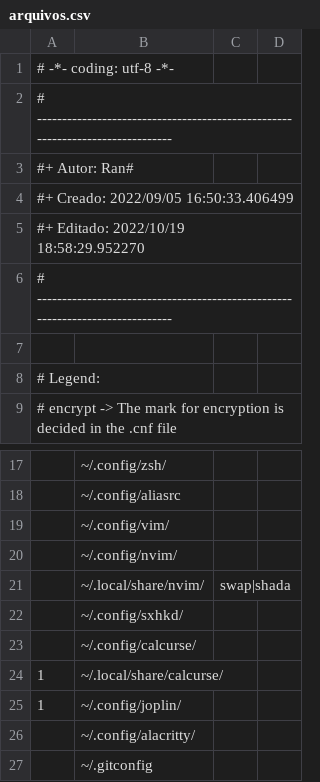
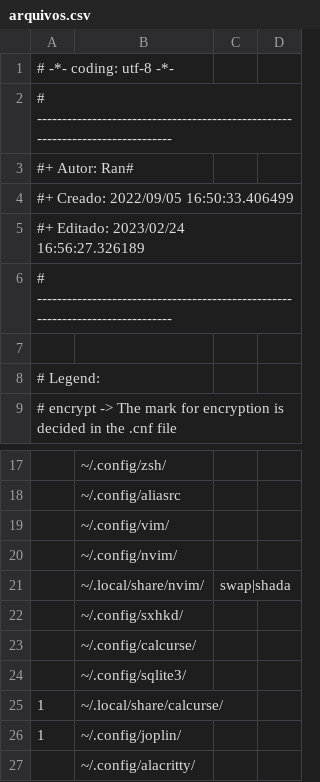
Before and after one commit to Ran-n/config, a CSV file: media/arquivos.csv, drawn as a sheet; only a part is shown, gaps mark what is left out; the shorter side is filled out with more unchanged rows.

Commit message:
added sqlite3 configuration and added alias so that it get the configuration from the .config folder

```diff
--- a/media/arquivos.csv
+++ b/media/arquivos.csv
@@ -4,3 +4,3 @@
 #+ Creado: 	2022/09/05 16:50:33.406499
-#+ Editado:	2022/10/19 18:58:29.952270
+#+ Editado:	2023/02/24 16:56:27.326189
 # ------------------------------------------------------------------------------
@@ -23,2 +23,3 @@
 ,~/.config/calcurse/,,
+,~/.config/sqlite3/,,
 1,~/.local/share/calcurse/,,
```
Also changed, not shown: 4 other files.
